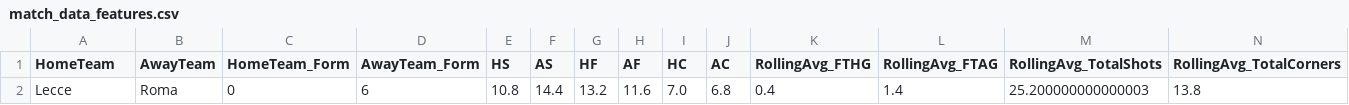
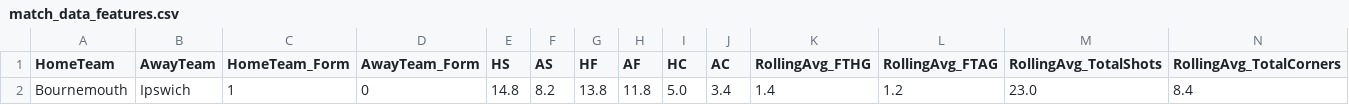
Before and after one commit to bishopston/ml_bet, a CSV file: e0/match_data_features.csv, drawn as a sheet; only a part is shown; removed rows and columns are numbered as before the commit, all else as after; rows hold the shown columns only; the diff names each change by its address in the sheet, - before the commit and + after, or states it on an @@ line.

```diff
--- a/e0/match_data_features.csv
+++ b/e0/match_data_features.csv
-row 2: Lecce | Roma | 0 | 6 | 10.8 | 14.4 | 13.2 | 11.6 | 7.0 | 6.8 | 0.4 | 1.4 | 25.200000000000003 | 13.8
+row 2: Bournemouth | Ipswich | 1 | 0 | 14.8 | 8.2 | 13.8 | 11.8 | 5.0 | 3.4 | 1.4 | 1.2 | 23.0 | 8.4
```
Also changed, not shown: e0/010425_020425_e0.csv, e0/feature_importances.csv, 4 other files.
